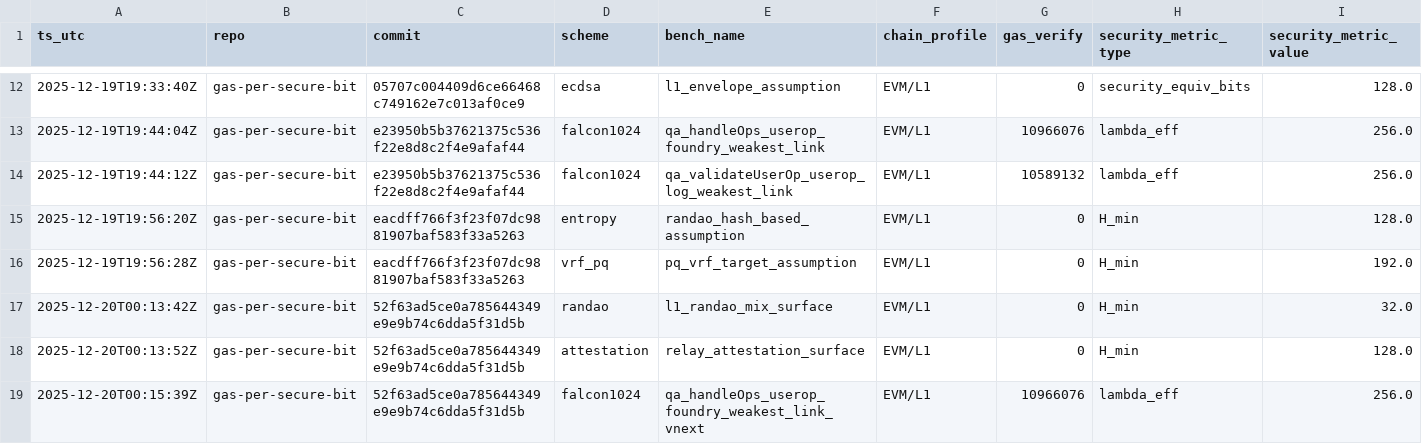
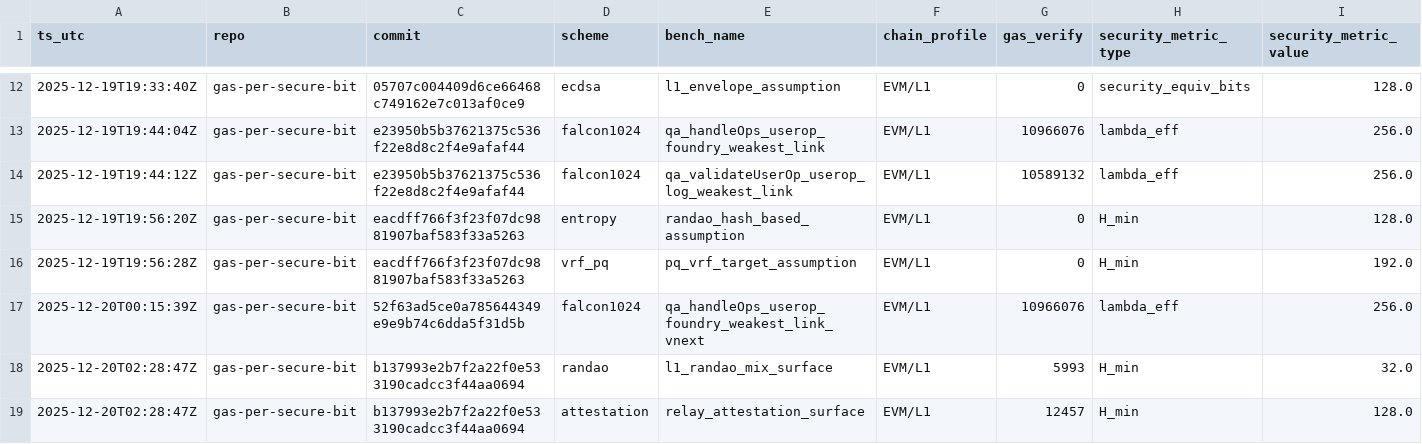
Before and after one commit to pipavlo82/gas-per-secure-bit, a CSV file: data/results.csv, drawn as a sheet; only a part is shown, gaps mark what is left out; removed rows and columns are numbered as before the commit, all else as after; rows hold the shown columns only; the diff names each change by its address in the sheet, - before the commit and + after, or states it on an @@ line.

Commit message:
protocol: measure L1 RANDAO + relay attestation surfaces (Foundry gas) + dedupe placeholders (#7)
* data: drop RANDAO placeholder (gas=0) after measurement

* bench: add Foundry gas harness for L1 RANDAO surface

* data: dedupe relay attestation surface measurement

* bench: add Foundry gas harness for relay attestation surface

* runner: measure + replace protocol surfaces (RANDAO, relay)

```diff
--- a/data/results.csv
+++ b/data/results.csv
-row 17: 2025-12-20T00:13:42Z | gas-per-secure-bit | 52f63ad5ce0a785644349e9e9b74c6dda5f31d5b | randao | l1_randao_mix_surface | EVM/L1 | 0 | H_min | 32.0
-row 18: 2025-12-20T00:13:52Z | gas-per-secure-bit | 52f63ad5ce0a785644349e9e9b74c6dda5f31d5b | attestation | relay_attestation_surface | EVM/L1 | 0 | H_min | 128.0
+row 18: 2025-12-20T02:28:47Z | gas-per-secure-bit | b137993e2b7f2a22f0e533190cadcc3f44aa0694 | randao | l1_randao_mix_surface | EVM/L1 | 5993 | H_min | 32.0
+row 19: 2025-12-20T02:28:47Z | gas-per-secure-bit | b137993e2b7f2a22f0e533190cadcc3f44aa0694 | attestation | relay_attestation_surface | EVM/L1 | 12457 | H_min | 128.0
```
Also changed, not shown: 4 other files.
